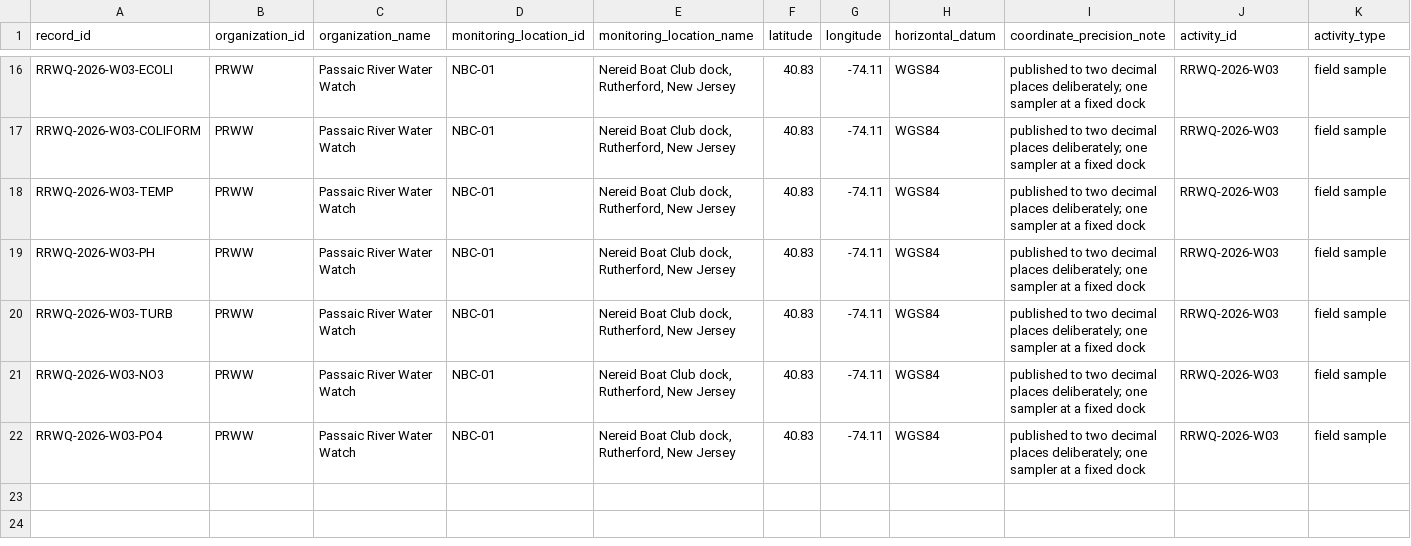
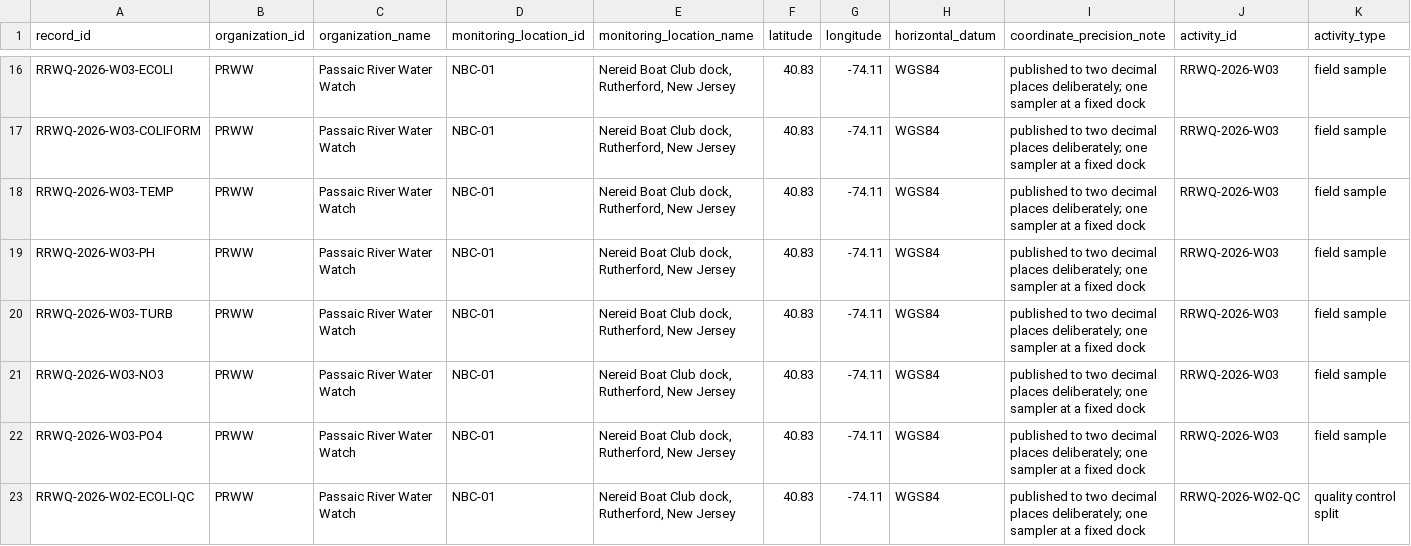
Before and after one commit to LingGanGoo/passaic-river-water-watch, a CSV file: data/rutherford-reach-wq-2026.csv, drawn as a sheet; only a part is shown, gaps mark what is left out; rows hold the shown columns only; the diff names each change by its address in the sheet, - before the commit and + after, or states it on an @@ line.

```diff
--- a/data/rutherford-reach-wq-2026.csv
+++ b/data/rutherford-reach-wq-2026.csv
+row 23: RRWQ-2026-W02-ECOLI-QC | PRWW | Passaic River Water Watch | NBC-01 | Nereid Boat Club dock, Rutherford, New Jersey | 40.83 | -74.11 | WGS84 | published to two decimal places deliberately; one sampler at a fixed dock | RRWQ-2026-W02-QC | quality control split
```
Also changed, not shown: 2 other files.
